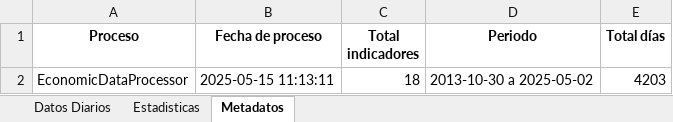
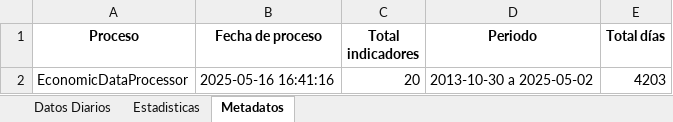
Before and after one commit to pspedro19/SP500_INDEX_Analisis, an Excel workbook: Data/0_raw/datos_economicos_procesados_cp.xlsx, sheet Metadatos, drawn as a sheet; values as stored, in another font and other column widths than the file's, no borders; the diff names each change by its address in the sheet, - before the commit and + after, or states it on an @@ line.

```diff
--- a/Data/0_raw/datos_economicos_procesados_cp.xlsx (sheet Metadatos)
+++ b/Data/0_raw/datos_economicos_procesados_cp.xlsx (sheet Metadatos)
-B2 (Fecha de proceso): 2025-05-15 11:13:11
+B2 (Fecha de proceso): 2025-05-16 16:41:16
-C2 (Total indicadores): 18
+C2 (Total indicadores): 20
```
Also changed, not shown: sheet Estadisticas, sheet Datos Diarios, Data/0_raw/datos_economicos_other_procesados.xlsx, Data/0_raw/datos_economicos_procesados_Fred.xlsx, 6 other files.
